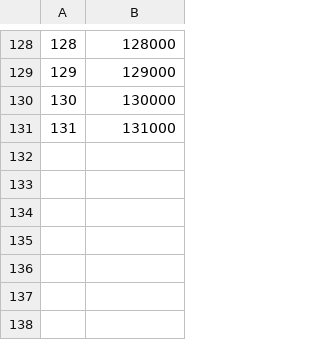
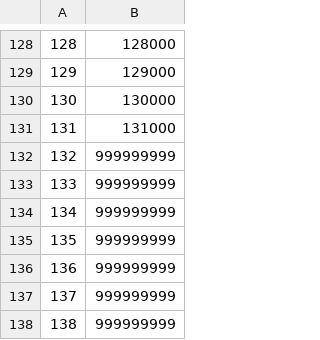
Before and after one commit to SartoRiccardo/btd6maplist-api, a CSV file: database/data/08_leastcostchimps.csv, drawn as a sheet; only a part is shown, gaps mark what is left out.

```diff
--- a/database/data/08_leastcostchimps.csv
+++ b/database/data/08_leastcostchimps.csv
@@ -131 +131,8 @@
 131	131000
+132	999999999
+133	999999999
+134	999999999
+135	999999999
+136	999999999
+137	999999999
+138	999999999
```
Also changed, not shown: database/data/20_list_completions.csv, database/data/21_listcomp_players.csv, 3 other files.
